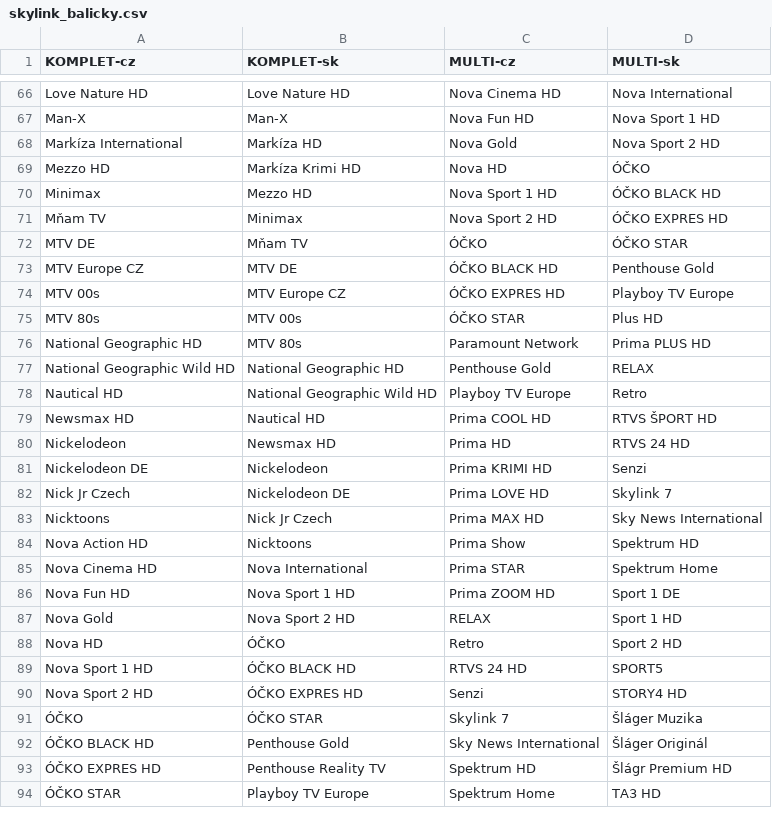
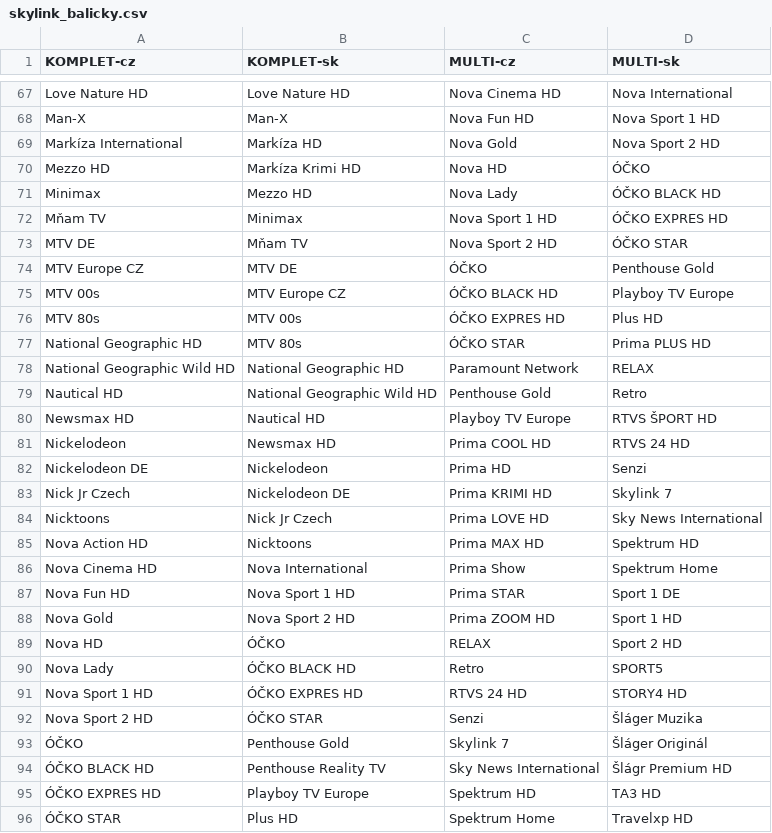
Before and after one commit to milankomaj/data, a CSV file: epg-grabber/csv/skylink_balicky.csv, drawn as a sheet; only a part is shown, gaps mark what is left out; the diff covers the shown part only.

Commit message:
epg-grabber-update-codes

```diff
--- a/epg-grabber/csv/skylink_balicky.csv
+++ b/epg-grabber/csv/skylink_balicky.csv
@@ -69,26 +70,27 @@ Markíza International,Markíza HD,Nova Gold,Nova Sport 2 HD
 Mezzo HD,Markíza Krimi HD,Nova HD,ÓČKO
-Minimax,Mezzo HD,Nova Sport 1 HD,ÓČKO BLACK HD
-Mňam TV,Minimax,Nova Sport 2 HD,ÓČKO EXPRES HD
-MTV DE,Mňam TV,ÓČKO,ÓČKO STAR
-MTV Europe CZ,MTV DE,ÓČKO BLACK HD,Penthouse Gold
-MTV 00s,MTV Europe CZ,ÓČKO EXPRES HD,Playboy TV Europe
-MTV 80s,MTV 00s,ÓČKO STAR,Plus HD
-National Geographic HD,MTV 80s,Paramount Network,Prima PLUS HD
-National Geographic Wild HD,National Geographic HD,Penthouse Gold,RELAX
-Nautical HD,National Geographic Wild HD,Playboy TV Europe,Retro
-Newsmax HD,Nautical HD,Prima COOL HD,RTVS ŠPORT HD
-Nickelodeon,Newsmax HD,Prima HD,RTVS 24 HD
-Nickelodeon DE,Nickelodeon,Prima KRIMI HD,Senzi
-Nick Jr Czech,Nickelodeon DE,Prima LOVE HD,Skylink 7
-Nicktoons,Nick Jr Czech,Prima MAX HD,Sky News International
-Nova Action HD,Nicktoons,Prima Show,Spektrum HD
-Nova Cinema HD,Nova International,Prima STAR,Spektrum Home
-Nova Fun HD,Nova Sport 1 HD,Prima ZOOM HD,Sport 1 DE
-Nova Gold,Nova Sport 2 HD,RELAX,Sport 1 HD
-Nova HD,ÓČKO,Retro,Sport 2 HD
-Nova Sport 1 HD,ÓČKO BLACK HD,RTVS 24 HD,SPORT5
-Nova Sport 2 HD,ÓČKO EXPRES HD,Senzi,STORY4 HD
-ÓČKO,ÓČKO STAR,Skylink 7,Šláger Muzika
-ÓČKO BLACK HD,Penthouse Gold,Sky News International,Šláger Originál
-ÓČKO EXPRES HD,Penthouse Reality TV,Spektrum HD,Šlágr Premium HD
-ÓČKO STAR,Playboy TV Europe,Spektrum Home,TA3 HD
+Minimax,Mezzo HD,Nova Lady,ÓČKO BLACK HD
+Mňam TV,Minimax,Nova Sport 1 HD,ÓČKO EXPRES HD
+MTV DE,Mňam TV,Nova Sport 2 HD,ÓČKO STAR
+MTV Europe CZ,MTV DE,ÓČKO,Penthouse Gold
+MTV 00s,MTV Europe CZ,ÓČKO BLACK HD,Playboy TV Europe
+MTV 80s,MTV 00s,ÓČKO EXPRES HD,Plus HD
+National Geographic HD,MTV 80s,ÓČKO STAR,Prima PLUS HD
+National Geographic Wild HD,National Geographic HD,Paramount Network,RELAX
+Nautical HD,National Geographic Wild HD,Penthouse Gold,Retro
+Newsmax HD,Nautical HD,Playboy TV Europe,RTVS ŠPORT HD
+Nickelodeon,Newsmax HD,Prima COOL HD,RTVS 24 HD
+Nickelodeon DE,Nickelodeon,Prima HD,Senzi
+Nick Jr Czech,Nickelodeon DE,Prima KRIMI HD,Skylink 7
+Nicktoons,Nick Jr Czech,Prima LOVE HD,Sky News International
+Nova Action HD,Nicktoons,Prima MAX HD,Spektrum HD
+Nova Cinema HD,Nova International,Prima Show,Spektrum Home
+Nova Fun HD,Nova Sport 1 HD,Prima STAR,Sport 1 DE
+Nova Gold,Nova Sport 2 HD,Prima ZOOM HD,Sport 1 HD
+Nova HD,ÓČKO,RELAX,Sport 2 HD
+Nova Lady,ÓČKO BLACK HD,Retro,SPORT5
+Nova Sport 1 HD,ÓČKO EXPRES HD,RTVS 24 HD,STORY4 HD
+Nova Sport 2 HD,ÓČKO STAR,Senzi,Šláger Muzika
+ÓČKO,Penthouse Gold,Skylink 7,Šláger Originál
+ÓČKO BLACK HD,Penthouse Reality TV,Sky News International,Šlágr Premium HD
+ÓČKO EXPRES HD,Playboy TV Europe,Spektrum HD,TA3 HD
+ÓČKO STAR,Plus HD,Spektrum Home,Travelxp HD
```
Also changed, not shown: 1 added row and 45 edited cells elsewhere in this file.
